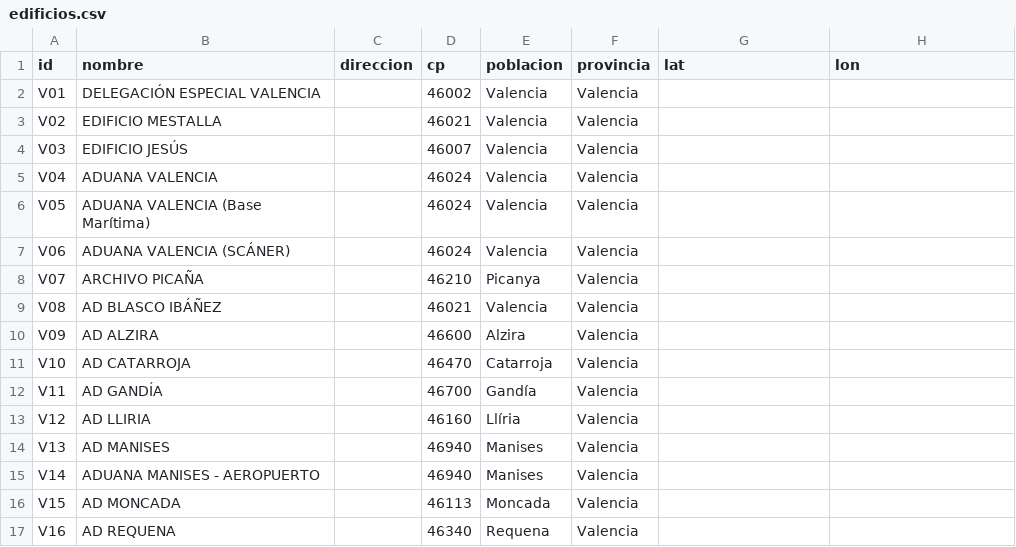
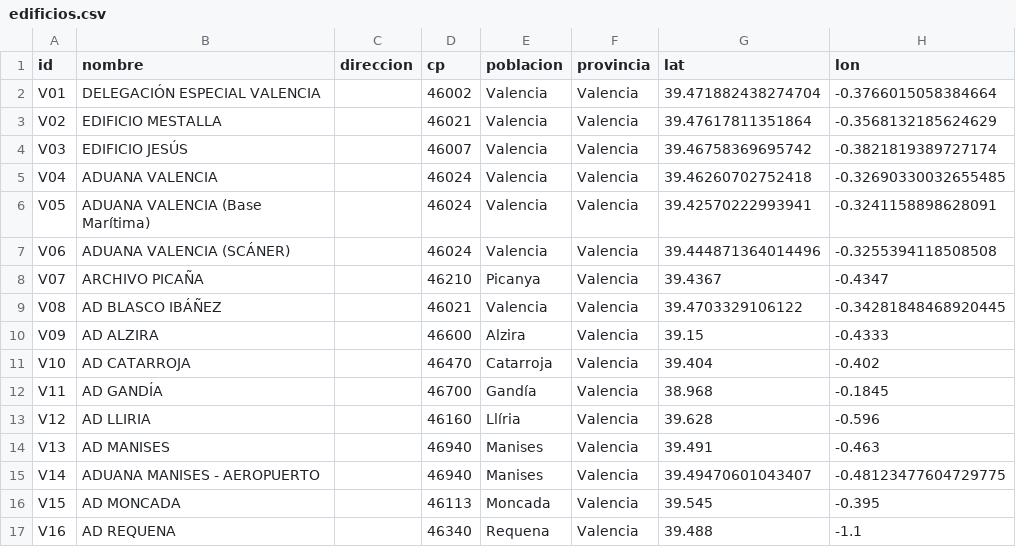
Before and after one commit to Regatxo01/METEO, a CSV file: edificios.csv, drawn as a sheet; only a part is shown; the diff covers the shown part only.

Commit message:
Add files via upload

```diff
--- a/edificios.csv
+++ b/edificios.csv
@@ -1,17 +1,17 @@
 id;nombre;direccion;cp;poblacion;provincia;lat;lon
-V01;DELEGACIÓN ESPECIAL VALENCIA;;46002;Valencia;Valencia;;
-V02;EDIFICIO MESTALLA;;46021;Valencia;Valencia;;
-V03;EDIFICIO JESÚS;;46007;Valencia;Valencia;;
-V04;ADUANA VALENCIA;;46024;Valencia;Valencia;;
-V05;ADUANA VALENCIA (Base Marítima);;46024;Valencia;Valencia;;
-V06;ADUANA VALENCIA (SCÁNER);;46024;Valencia;Valencia;;
-V07;ARCHIVO PICAÑA;;46210;Picanya;Valencia;;
-V08;AD BLASCO IBÁÑEZ;;46021;Valencia;Valencia;;
-V09;AD ALZIRA;;46600;Alzira;Valencia;;
-V10;AD CATARROJA;;46470;Catarroja;Valencia;;
-V11;AD GANDÍA;;46700;Gandía;Valencia;;
-V12;AD LLIRIA;;46160;Llíria;Valencia;;
-V13;AD MANISES;;46940;Manises;Valencia;;
-V14;ADUANA MANISES - AEROPUERTO;;46940;Manises;Valencia;;
-V15;AD MONCADA;;46113;Moncada;Valencia;;
-V16;AD REQUENA;;46340;Requena;Valencia;;
+V01;DELEGACIÓN ESPECIAL VALENCIA;;46002;Valencia;Valencia;39.471882438274704;-0.3766015058384664
+V02;EDIFICIO MESTALLA;;46021;Valencia;Valencia;39.47617811351864;-0.3568132185624629
+V03;EDIFICIO JESÚS;;46007;Valencia;Valencia;39.46758369695742;-0.3821819389727174
+V04;ADUANA VALENCIA;;46024;Valencia;Valencia;39.46260702752418;-0.32690330032655485
+V05;ADUANA VALENCIA (Base Marítima);;46024;Valencia;Valencia;39.42570222993941;-0.3241158898628091
+V06;ADUANA VALENCIA (SCÁNER);;46024;Valencia;Valencia;39.444871364014496;-0.3255394118508508
+V07;ARCHIVO PICAÑA;;46210;Picanya;Valencia;39.4367;-0.4347
+V08;AD BLASCO IBÁÑEZ;;46021;Valencia;Valencia;39.4703329106122;-0.34281848468920445
+V09;AD ALZIRA;;46600;Alzira;Valencia;39.15;-0.4333
+V10;AD CATARROJA;;46470;Catarroja;Valencia;39.404;-0.402
+V11;AD GANDÍA;;46700;Gandía;Valencia;38.968;-0.1845
+V12;AD LLIRIA;;46160;Llíria;Valencia;39.628;-0.596
+V13;AD MANISES;;46940;Manises;Valencia;39.491;-0.463
+V14;ADUANA MANISES - AEROPUERTO;;46940;Manises;Valencia;39.49470601043407;-0.48123477604729775
+V15;AD MONCADA;;46113;Moncada;Valencia;39.545;-0.395
+V16;AD REQUENA;;46340;Requena;Valencia;39.488;-1.1
```
Also changed, not shown: 48 edited cells elsewhere in this file.
